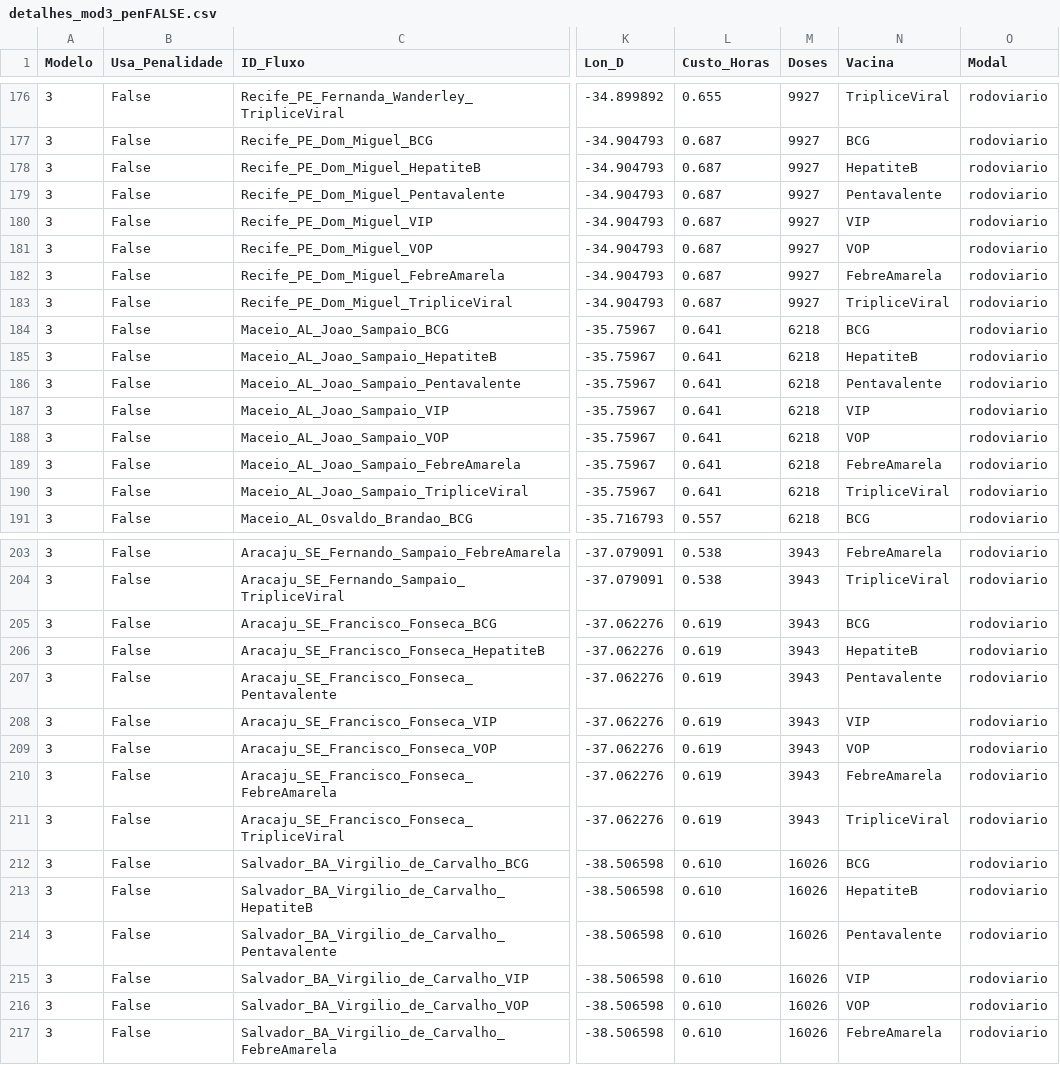
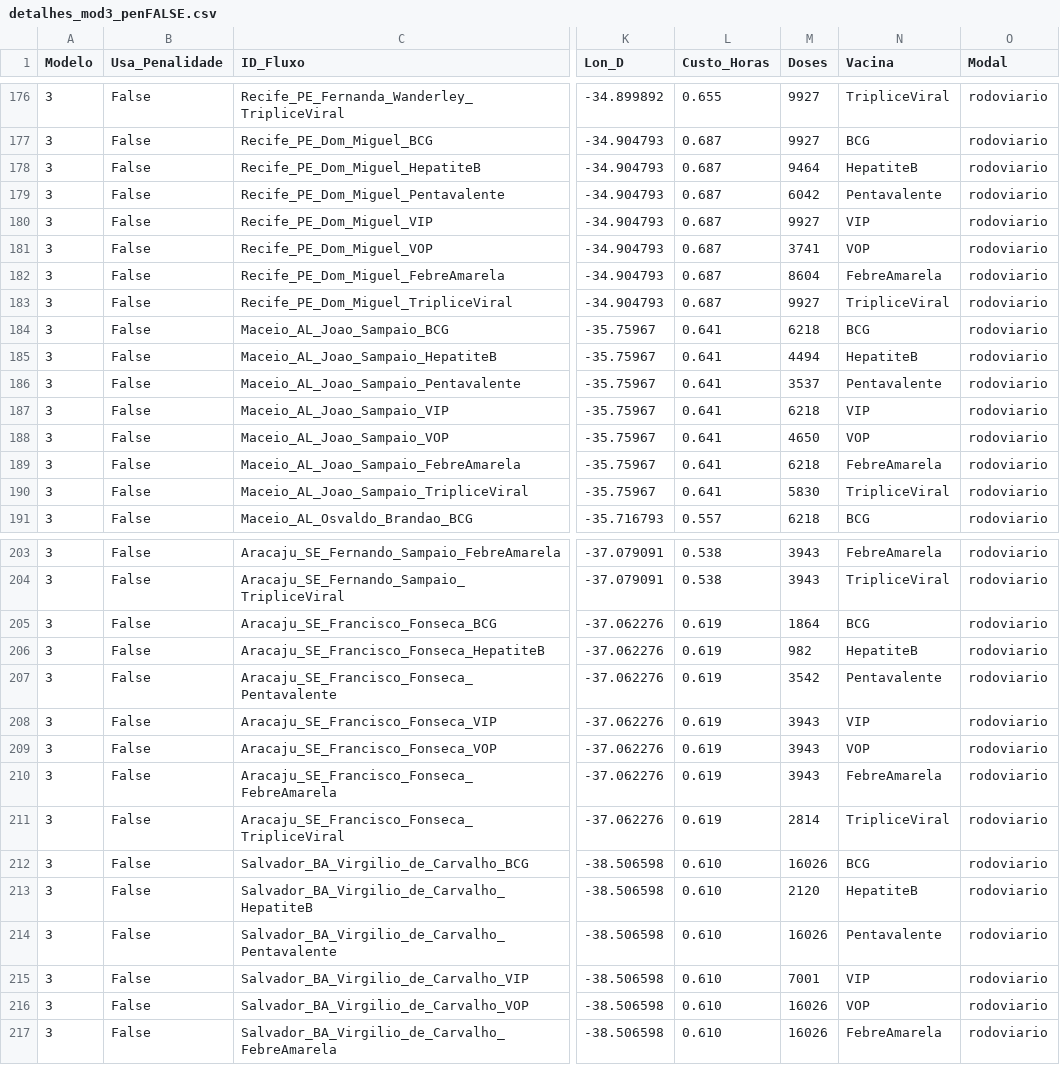
Before and after one commit to MatheusPercine/Optimizing_Vaccine_Distribution, a CSV file: Aplicacao_Gurobi_Python/resultados_caso_nacional/detalhes_mod3_penFALSE.csv, drawn as a sheet; only a part is shown, gaps mark what is left out; the diff covers the shown part only; the diff names each change by its address in the sheet, - before the commit and + after, or states it on an @@ line.

```diff
--- a/Aplicacao_Gurobi_Python/resultados_caso_nacional/detalhes_mod3_penFALSE.csv
+++ b/Aplicacao_Gurobi_Python/resultados_caso_nacional/detalhes_mod3_penFALSE.csv
-M178 (Doses): 9927
+M178 (Doses): 9464
-M179 (Doses): 9927
+M179 (Doses): 6042
-M181 (Doses): 9927
+M181 (Doses): 3741
-M182 (Doses): 9927
+M182 (Doses): 8604
-M185 (Doses): 6218
+M185 (Doses): 4494
-M186 (Doses): 6218
+M186 (Doses): 3537
-M188 (Doses): 6218
+M188 (Doses): 4650
-M190 (Doses): 6218
+M190 (Doses): 5830
-M205 (Doses): 3943
+M205 (Doses): 1864
-M206 (Doses): 3943
+M206 (Doses): 982
-M207 (Doses): 3943
+M207 (Doses): 3542
-M211 (Doses): 3943
+M211 (Doses): 2814
-M213 (Doses): 16026
+M213 (Doses): 2120
-M215 (Doses): 16026
+M215 (Doses): 7001
```
Also changed, not shown: 68 edited cells elsewhere in this file, Aplicacao_Gurobi_Python/caso_nacional/oferta_o_inter.csv, Aplicacao_Gurobi_Python/caso_nacional/oferta_o_intra.csv, 7 other files.
